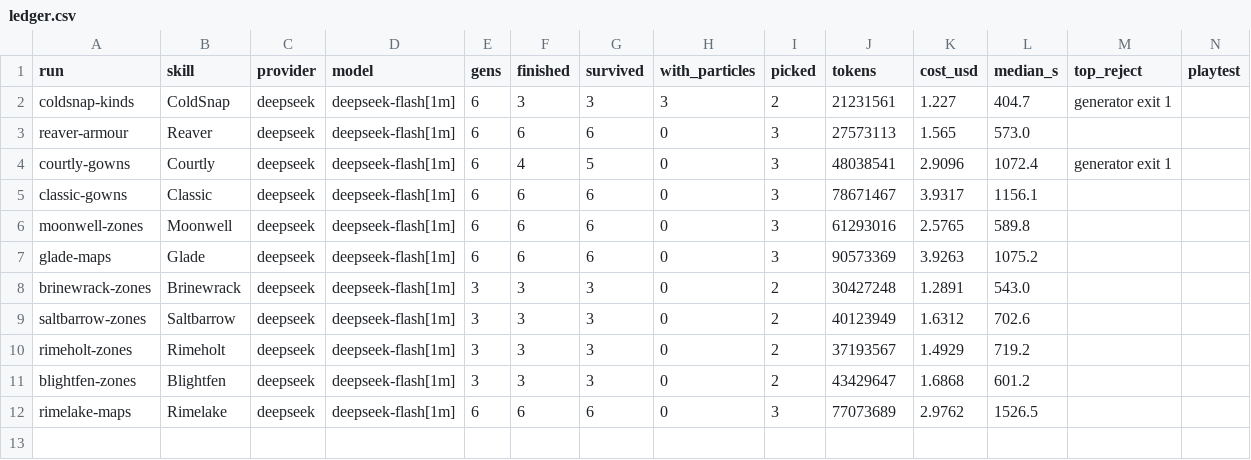
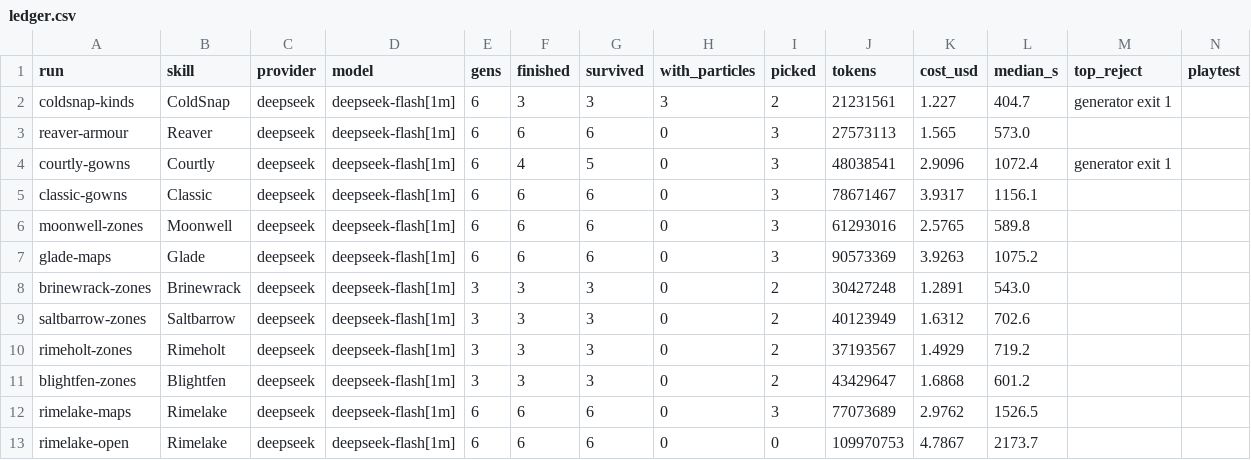
Before and after one commit to singsongallalong/swarm-lab, a CSV file: results/ledger.csv, drawn as a sheet; the diff names each change by its address in the sheet, - before the commit and + after, or states it on an @@ line.

```diff
--- a/results/ledger.csv
+++ b/results/ledger.csv
+row 13: rimelake-open | Rimelake | deepseek | deepseek-flash[1m] | 6 | 6 | 6 | 0 | 0 | 109970753 | 4.7867 | 2173.7
```
Also changed, not shown: 1 other file.
